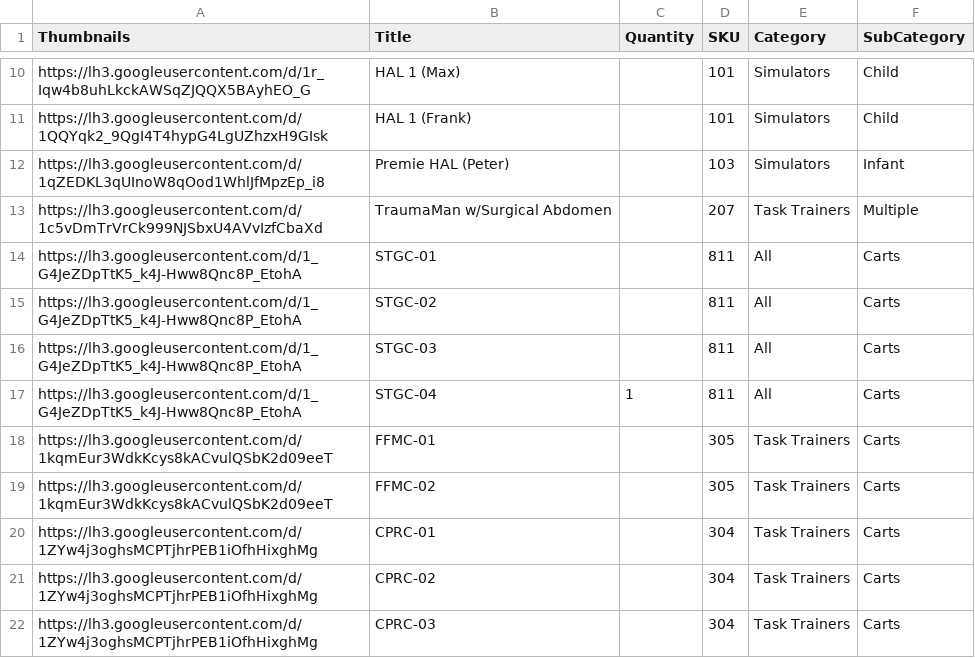
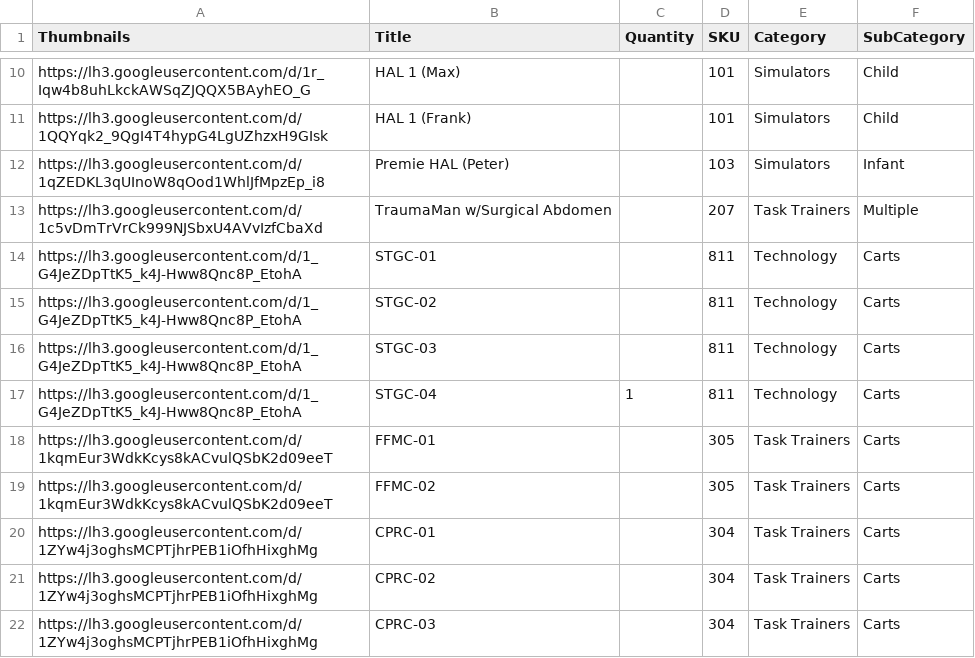
Before and after one commit to BCCWSIM/NEWTEST, a CSV file: Resources.csv, drawn as a sheet; only a part is shown, gaps mark what is left out.

Commit message:
Add files via upload

```diff
--- a/Resources.csv
+++ b/Resources.csv
@@ -13,6 +13,6 @@ https://lh3.googleusercontent.com/d/1qZEDKL3qUInoW8qOod1WhlJfMpzEp_i8,Premie HAL
 https://lh3.googleusercontent.com/d/1c5vDmTrVrCk999NJSbxU4AVvIzfCbaXd,TraumaMan w/Surgical Abdomen,,207,Task Trainers,Multiple
-https://lh3.googleusercontent.com/d/1_G4JeZDpTtK5_k4J-Hww8Qnc8P_EtohA,STGC-01,,811,All,Carts
-https://lh3.googleusercontent.com/d/1_G4JeZDpTtK5_k4J-Hww8Qnc8P_EtohA,STGC-02,,811,All,Carts
-https://lh3.googleusercontent.com/d/1_G4JeZDpTtK5_k4J-Hww8Qnc8P_EtohA,STGC-03,,811,All,Carts
-https://lh3.googleusercontent.com/d/1_G4JeZDpTtK5_k4J-Hww8Qnc8P_EtohA,STGC-04,1,811,All,Carts
+https://lh3.googleusercontent.com/d/1_G4JeZDpTtK5_k4J-Hww8Qnc8P_EtohA,STGC-01,,811,Technology,Carts
+https://lh3.googleusercontent.com/d/1_G4JeZDpTtK5_k4J-Hww8Qnc8P_EtohA,STGC-02,,811,Technology,Carts
+https://lh3.googleusercontent.com/d/1_G4JeZDpTtK5_k4J-Hww8Qnc8P_EtohA,STGC-03,,811,Technology,Carts
+https://lh3.googleusercontent.com/d/1_G4JeZDpTtK5_k4J-Hww8Qnc8P_EtohA,STGC-04,1,811,Technology,Carts
 https://lh3.googleusercontent.com/d/1kqmEur3WdkKcys8kACvulQSbK2d09eeT,FFMC-01,,305,Task Trainers,Carts
```
